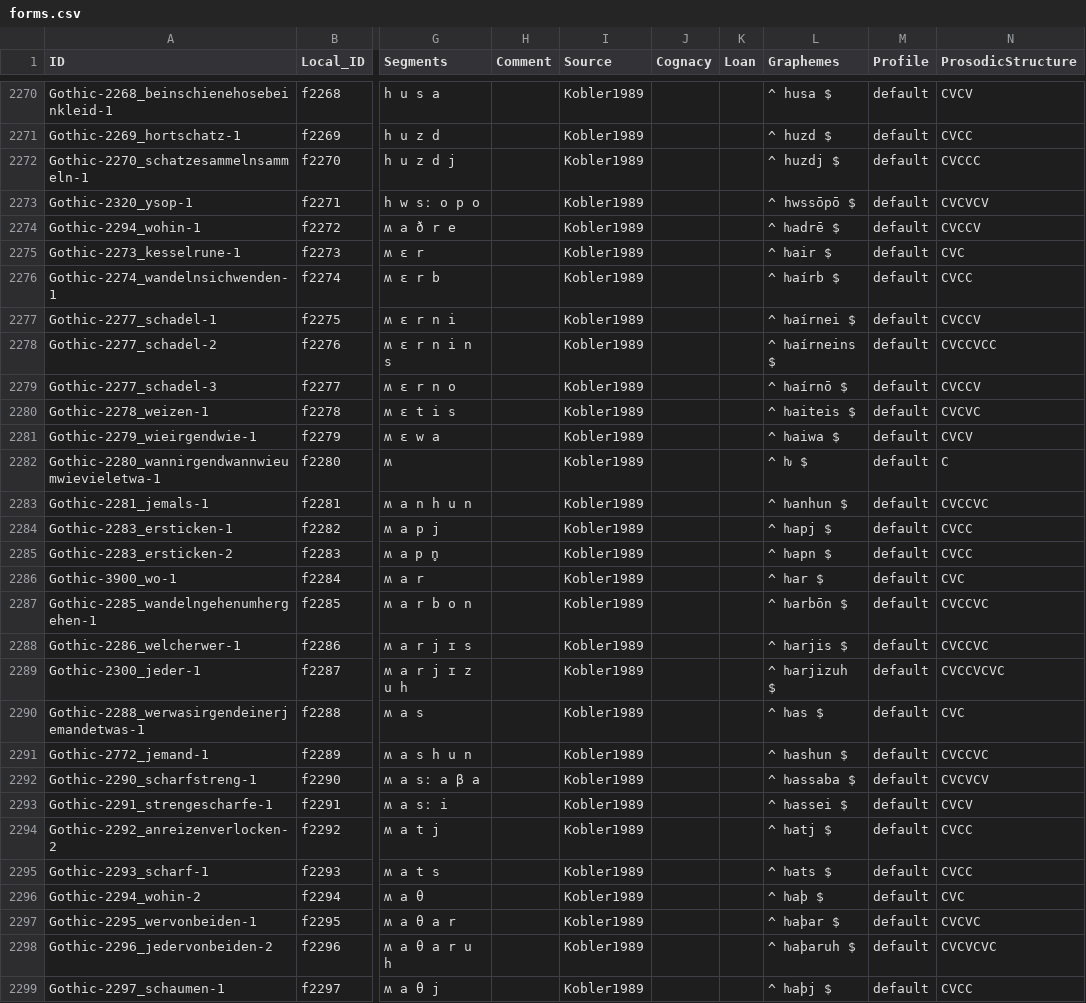
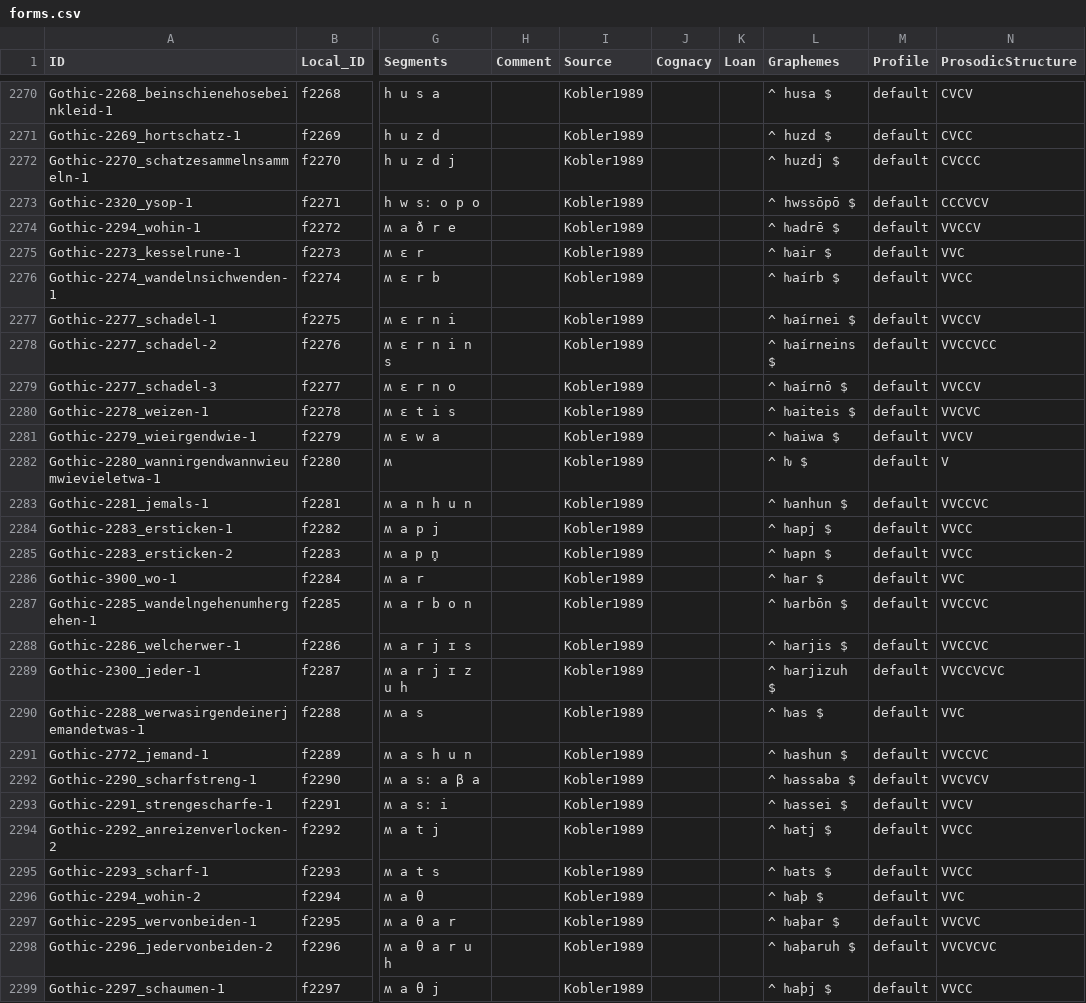
Before and after one commit to LoanpyDataHub/koeblergothic, a CSV file: cldf/forms.csv, drawn as a sheet; only a part is shown, gaps mark what is left out; the diff covers the shown part only; the diff names each change by its address in the sheet, - before the commit and + after, or states it on an @@ line.

```diff
--- a/cldf/forms.csv
+++ b/cldf/forms.csv
-N2273 (ProsodicStructure): CVCVCV
+N2273 (ProsodicStructure): CCCVCV
-N2274 (ProsodicStructure): CVCCV
+N2274 (ProsodicStructure): VVCCV
-N2275 (ProsodicStructure): CVC
+N2275 (ProsodicStructure): VVC
-N2276 (ProsodicStructure): CVCC
+N2276 (ProsodicStructure): VVCC
-N2277 (ProsodicStructure): CVCCV
+N2277 (ProsodicStructure): VVCCV
-N2278 (ProsodicStructure): CVCCVCC
+N2278 (ProsodicStructure): VVCCVCC
-N2279 (ProsodicStructure): CVCCV
+N2279 (ProsodicStructure): VVCCV
-N2280 (ProsodicStructure): CVCVC
+N2280 (ProsodicStructure): VVCVC
-N2281 (ProsodicStructure): CVCV
+N2281 (ProsodicStructure): VVCV
-N2282 (ProsodicStructure): C
+N2282 (ProsodicStructure): V
-N2283 (ProsodicStructure): CVCCVC
+N2283 (ProsodicStructure): VVCCVC
-N2284:N2285 (ProsodicStructure): CVCC
+N2284:N2285 (ProsodicStructure): VVCC
-N2286 (ProsodicStructure): CVC
+N2286 (ProsodicStructure): VVC
-N2287:N2288 (ProsodicStructure): CVCCVC
+N2287:N2288 (ProsodicStructure): VVCCVC
-N2289 (ProsodicStructure): CVCCVCVC
+N2289 (ProsodicStructure): VVCCVCVC
-N2290 (ProsodicStructure): CVC
+N2290 (ProsodicStructure): VVC
-N2291 (ProsodicStructure): CVCCVC
+N2291 (ProsodicStructure): VVCCVC
-N2292 (ProsodicStructure): CVCVCV
+N2292 (ProsodicStructure): VVCVCV
-N2293 (ProsodicStructure): CVCV
+N2293 (ProsodicStructure): VVCV
-N2294:N2295 (ProsodicStructure): CVCC
+N2294:N2295 (ProsodicStructure): VVCC
-N2296 (ProsodicStructure): CVC
+N2296 (ProsodicStructure): VVC
-N2297 (ProsodicStructure): CVCVC
+N2297 (ProsodicStructure): VVCVC
-N2298 (ProsodicStructure): CVCVCVC
+N2298 (ProsodicStructure): VVCVCVC
-N2299 (ProsodicStructure): CVCC
+N2299 (ProsodicStructure): VVCC
```
Also changed, not shown: 169 edited cells elsewhere in this file, 9 other files.
